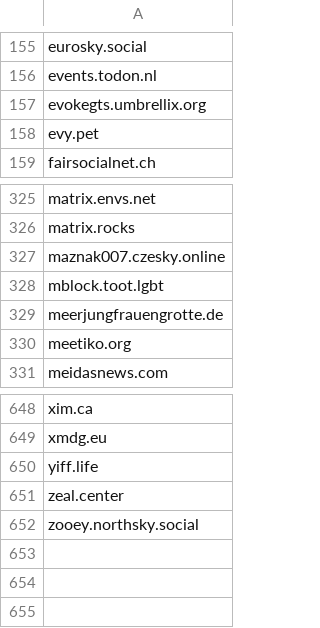
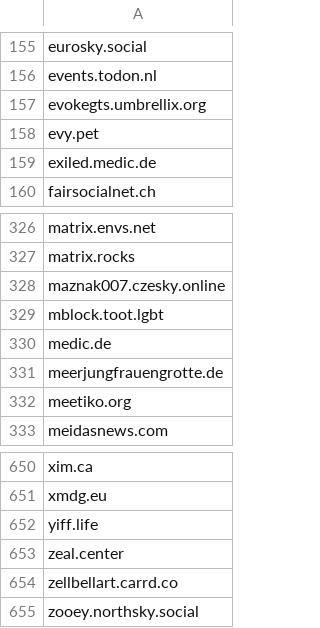
Before and after one commit to avidansternberg/project-blocklist, a CSV file: domain_lists/racism.csv, drawn as a sheet; only a part is shown, gaps mark what is left out.

```diff
--- a/domain_lists/racism.csv
+++ b/domain_lists/racism.csv
@@ -158,2 +158,3 @@ evokegts.umbrellix.org
 evy.pet
+exiled.medic.de
 fairsocialnet.ch
@@ -328,2 +329,3 @@ maznak007.czesky.online
 mblock.toot.lgbt
+medic.de
 meerjungfrauengrotte.de
@@ -651,2 +653,3 @@ yiff.life
 zeal.center
+zellbellart.carrd.co
 zooey.northsky.social
```
Also changed, not shown: domain_lists/hate-and-junk.csv, domain_lists/neofascism.csv, 3 other files.
